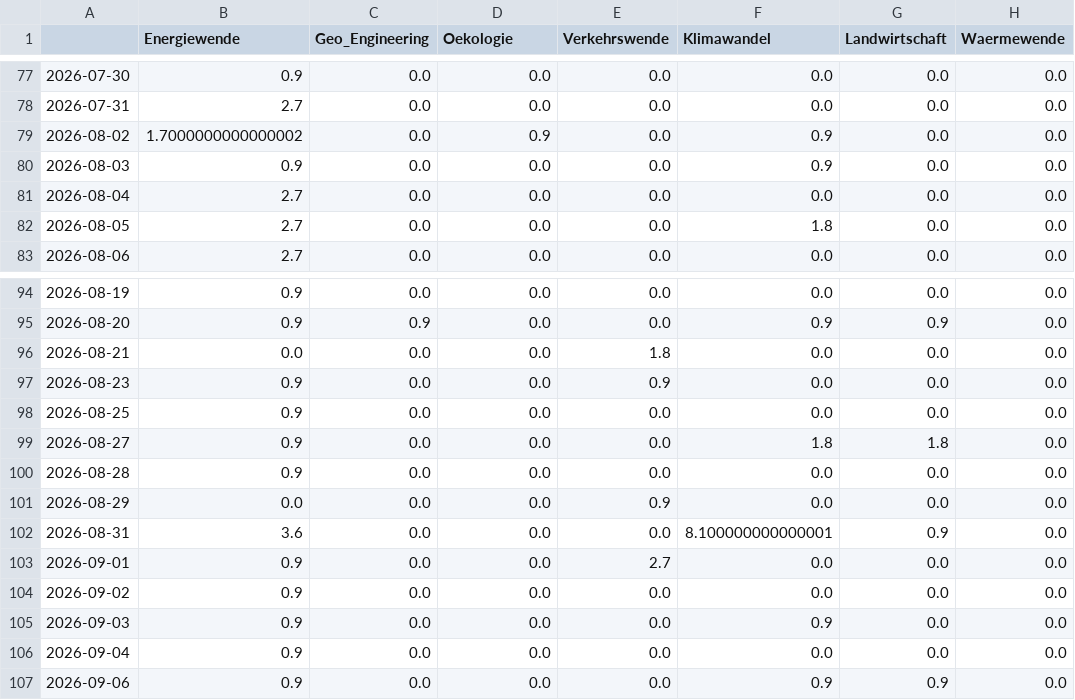
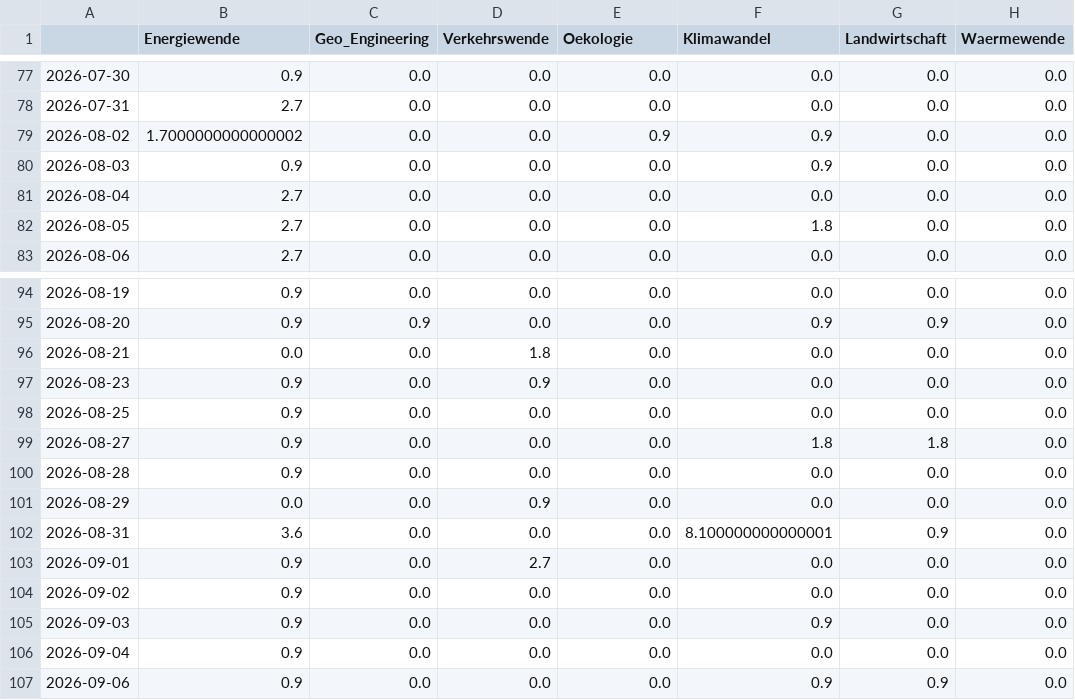
Before and after one commit to daschu83-news/energyIsComing, a CSV file: csv/topics_date.csv, drawn as a sheet; only a part is shown, gaps mark what is left out; the diff names each change by its address in the sheet, - before the commit and + after, or states it on an @@ line.

```diff
--- a/csv/topics_date.csv
+++ b/csv/topics_date.csv
-D1: Oekologie
+D1: Verkehrswende
-E1: Verkehrswende
+E1: Oekologie
-D79 (Verkehrswende): 0.9
+D79 (Verkehrswende): 0.0
-E79 (Oekologie): 0.0
+E79 (Oekologie): 0.9
-D96 (Verkehrswende): 0.0
+D96 (Verkehrswende): 1.8
-E96 (Oekologie): 1.8
+E96 (Oekologie): 0.0
-D97 (Verkehrswende): 0.0
+D97 (Verkehrswende): 0.9
-E97 (Oekologie): 0.9
+E97 (Oekologie): 0.0
-D101 (Verkehrswende): 0.0
+D101 (Verkehrswende): 0.9
-E101 (Oekologie): 0.9
+E101 (Oekologie): 0.0
-D103 (Verkehrswende): 0.0
+D103 (Verkehrswende): 2.7
-E103 (Oekologie): 2.7
+E103 (Oekologie): 0.0
```
Also changed, not shown: 4 other files.
